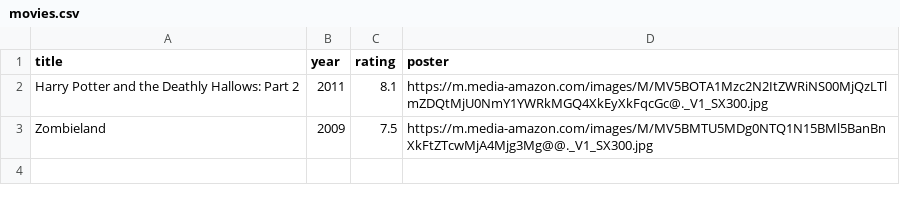
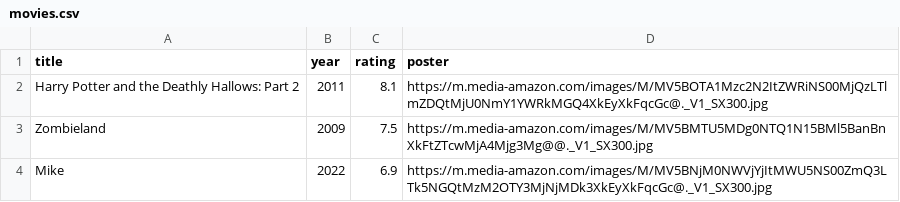
Before and after one commit to fgantri/movie_db, a CSV file: data/movies.csv (was movies.csv), drawn as a sheet.

```diff
--- a/movies.csv
+++ b/data/movies.csv
@@ -3 +3,2 @@ Harry Potter and the Deathly Hallows: Part 2,2011,8.1,https://m.media-amazon.com
 Zombieland,2009,7.5,https://m.media-amazon.com/images/M/MV5BMTU5MDg0NTQ1N15BMl5BanBnXkFtZTcwMjA4Mjg3Mg@@._V1_SX300.jpg
+Mike,2022,6.9,https://m.media-amazon.com/images/M/MV5BNjM0NWVjYjItMWU5NS00ZmQ3LTk5NGQtMzM2OTY3MjNjMDk3XkEyXkFqcGc@._V1_SX300.jpg
```
Also changed, not shown: 12 other files.
